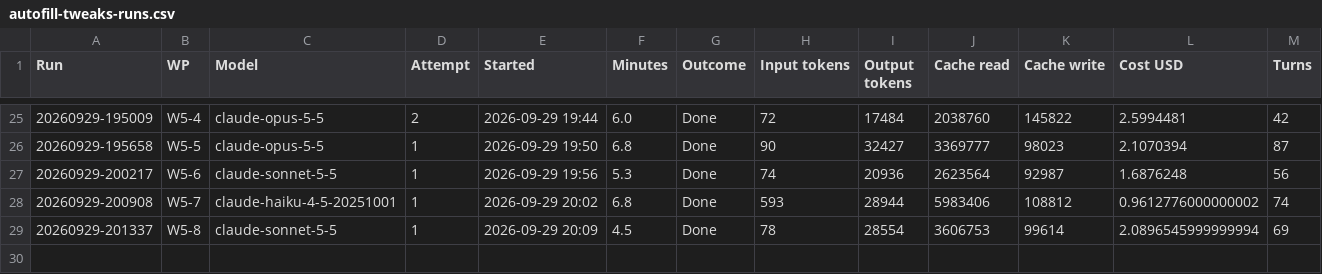
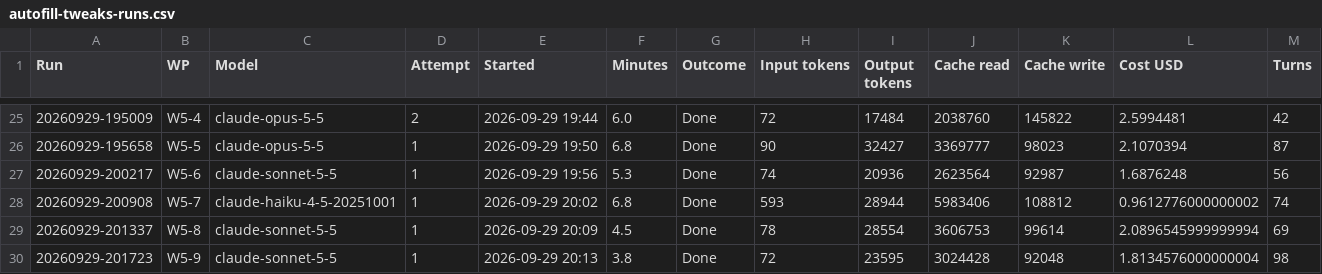
Before and after one commit to NexCardel/Project_Sera, a CSV file: docs/autofill_tweaks/autofill-tweaks-runs.csv, drawn as a sheet; only a part is shown, gaps mark what is left out; rows hold the shown columns only; the diff names each change by its address in the sheet, - before the commit and + after, or states it on an @@ line.

```diff
--- a/docs/autofill_tweaks/autofill-tweaks-runs.csv
+++ b/docs/autofill_tweaks/autofill-tweaks-runs.csv
+row 30: 20260929-201723 | W5-9 | claude-sonnet-5-5 | 1 | 2026-09-29 20:13 | 3.8 | Done | 72 | 23595 | 3024428 | 92048 | 1.8134576000000004 | 98
```
Also changed, not shown: docs/autofill_tweaks/autofill-tweaks-status.csv, 6 other files.
